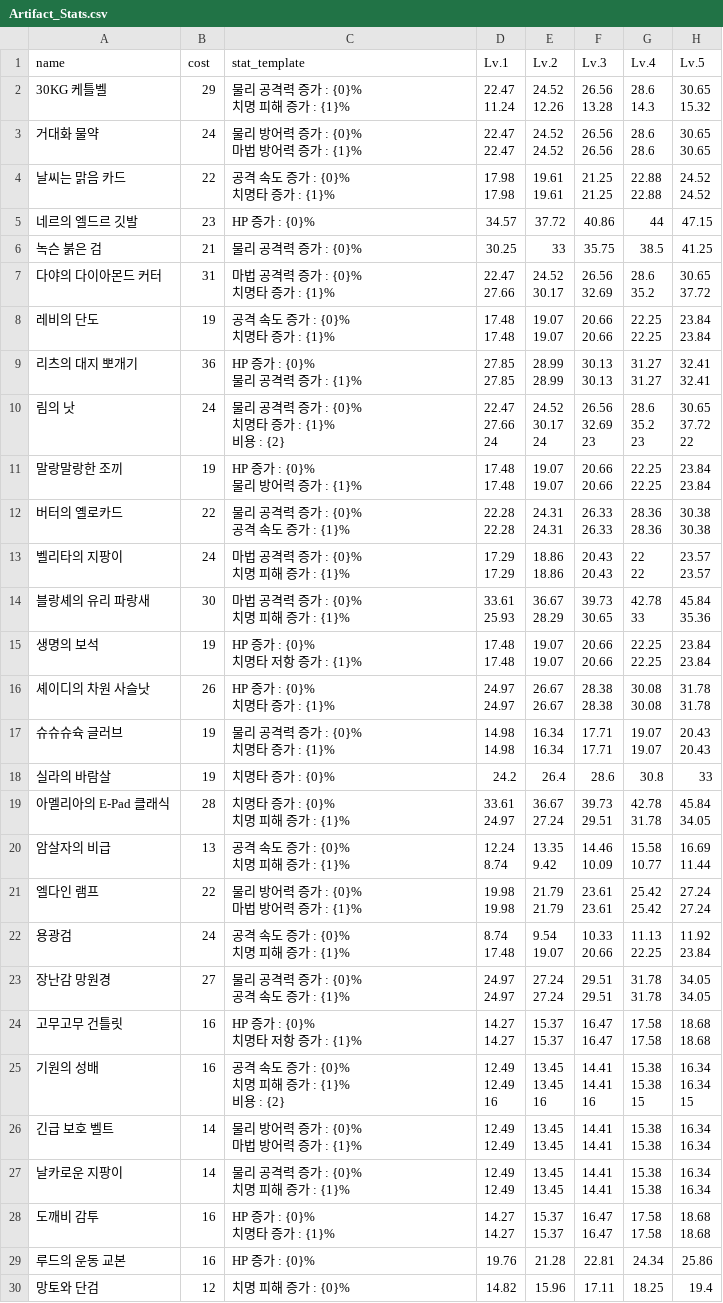
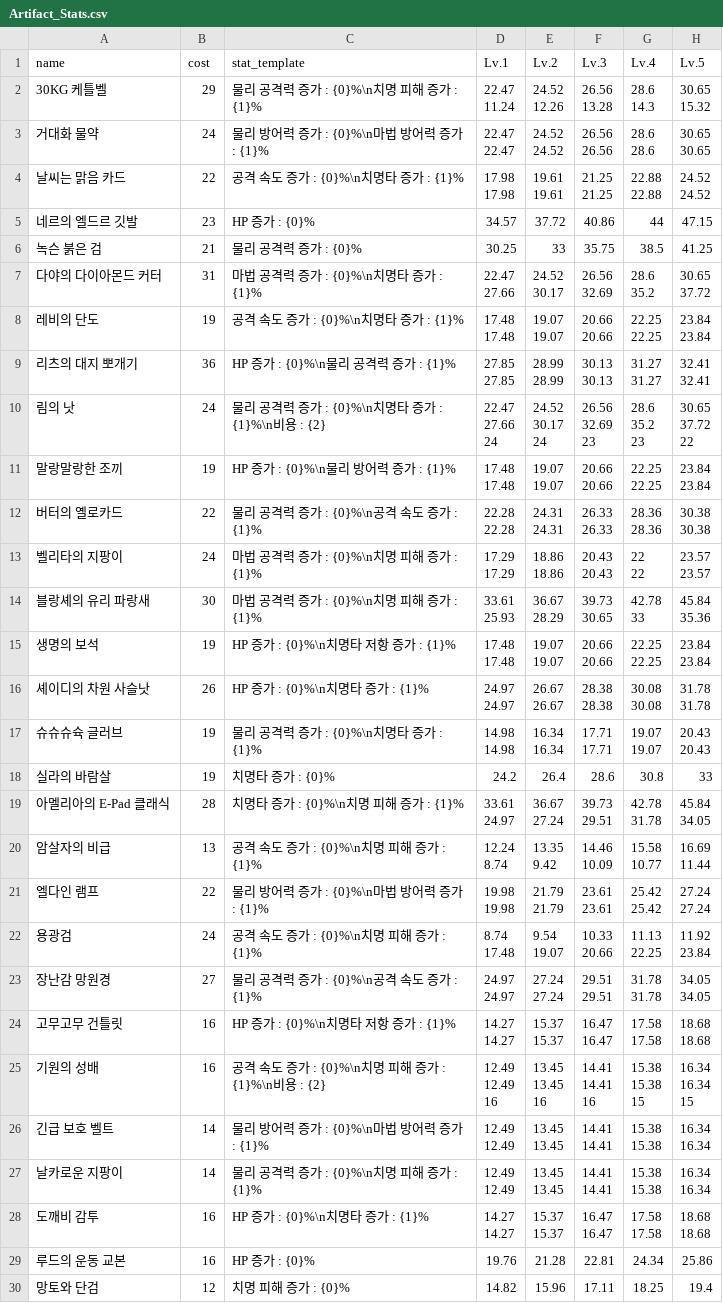
Before and after one commit to mediate1082/Trickal-Revive-Skill-Guide-Beta-0.8, a CSV file: data/Artifact_Stats.csv, drawn as a sheet; only a part is shown; ↵ is a line break in a cell; the diff covers the shown part only; the diff names each change by its address in the sheet, - before the commit and + after, or states it on an @@ line.

```diff
--- a/data/Artifact_Stats.csv
+++ b/data/Artifact_Stats.csv
-C2 (stat_template): 물리 공격력 증가 : {0}% ↵ 치명 피해 증가 : {1}%
+C2 (stat_template): 물리 공격력 증가 : {0}%\n치명 피해 증가 : {1}%
-C3 (stat_template): 물리 방어력 증가 : {0}% ↵ 마법 방어력 증가 : {1}%
+C3 (stat_template): 물리 방어력 증가 : {0}%\n마법 방어력 증가 : {1}%
-C4 (stat_template): 공격 속도 증가 : {0}% ↵ 치명타 증가 : {1}%
+C4 (stat_template): 공격 속도 증가 : {0}%\n치명타 증가 : {1}%
-C7 (stat_template): 마법 공격력 증가 : {0}% ↵ 치명타 증가 : {1}%
+C7 (stat_template): 마법 공격력 증가 : {0}%\n치명타 증가 : {1}%
-C8 (stat_template): 공격 속도 증가 : {0}% ↵ 치명타 증가 : {1}%
+C8 (stat_template): 공격 속도 증가 : {0}%\n치명타 증가 : {1}%
-C9 (stat_template): HP 증가 : {0}% ↵ 물리 공격력 증가 : {1}%
+C9 (stat_template): HP 증가 : {0}%\n물리 공격력 증가 : {1}%
-C10 (stat_template): 물리 공격력 증가 : {0}% ↵ 치명타 증가 : {1}% ↵ 비용 : {2}
+C10 (stat_template): 물리 공격력 증가 : {0}%\n치명타 증가 : {1}%\n비용 : {2}
-C11 (stat_template): HP 증가 : {0}% ↵ 물리 방어력 증가 : {1}%
+C11 (stat_template): HP 증가 : {0}%\n물리 방어력 증가 : {1}%
-C12 (stat_template): 물리 공격력 증가 : {0}% ↵ 공격 속도 증가 : {1}%
+C12 (stat_template): 물리 공격력 증가 : {0}%\n공격 속도 증가 : {1}%
-C13:C14 (stat_template): 마법 공격력 증가 : {0}% ↵ 치명 피해 증가 : {1}%
+C13:C14 (stat_template): 마법 공격력 증가 : {0}%\n치명 피해 증가 : {1}%
-C15 (stat_template): HP 증가 : {0}% ↵ 치명타 저항 증가 : {1}%
+C15 (stat_template): HP 증가 : {0}%\n치명타 저항 증가 : {1}%
-C16 (stat_template): HP 증가 : {0}% ↵ 치명타 증가 : {1}%
+C16 (stat_template): HP 증가 : {0}%\n치명타 증가 : {1}%
-C17 (stat_template): 물리 공격력 증가 : {0}% ↵ 치명타 증가 : {1}%
+C17 (stat_template): 물리 공격력 증가 : {0}%\n치명타 증가 : {1}%
-C19 (stat_template): 치명타 증가 : {0}% ↵ 치명 피해 증가 : {1}%
+C19 (stat_template): 치명타 증가 : {0}%\n치명 피해 증가 : {1}%
-C20 (stat_template): 공격 속도 증가 : {0}% ↵ 치명 피해 증가 : {1}%
+C20 (stat_template): 공격 속도 증가 : {0}%\n치명 피해 증가 : {1}%
-C21 (stat_template): 물리 방어력 증가 : {0}% ↵ 마법 방어력 증가 : {1}%
+C21 (stat_template): 물리 방어력 증가 : {0}%\n마법 방어력 증가 : {1}%
-C22 (stat_template): 공격 속도 증가 : {0}% ↵ 치명 피해 증가 : {1}%
+C22 (stat_template): 공격 속도 증가 : {0}%\n치명 피해 증가 : {1}%
-C23 (stat_template): 물리 공격력 증가 : {0}% ↵ 공격 속도 증가 : {1}%
+C23 (stat_template): 물리 공격력 증가 : {0}%\n공격 속도 증가 : {1}%
-C24 (stat_template): HP 증가 : {0}% ↵ 치명타 저항 증가 : {1}%
+C24 (stat_template): HP 증가 : {0}%\n치명타 저항 증가 : {1}%
-C25 (stat_template): 공격 속도 증가 : {0}% ↵ 치명 피해 증가 : {1}% ↵ 비용 : {2}
+C25 (stat_template): 공격 속도 증가 : {0}%\n치명 피해 증가 : {1}%\n비용 : {2}
-C26 (stat_template): 물리 방어력 증가 : {0}% ↵ 마법 방어력 증가 : {1}%
+C26 (stat_template): 물리 방어력 증가 : {0}%\n마법 방어력 증가 : {1}%
-C27 (stat_template): 물리 공격력 증가 : {0}% ↵ 치명 피해 증가 : {1}%
+C27 (stat_template): 물리 공격력 증가 : {0}%\n치명 피해 증가 : {1}%
-C28 (stat_template): HP 증가 : {0}% ↵ 치명타 증가 : {1}%
+C28 (stat_template): HP 증가 : {0}%\n치명타 증가 : {1}%
```
Also changed, not shown: 32 edited cells elsewhere in this file, data/Artifact_Effects.csv.
